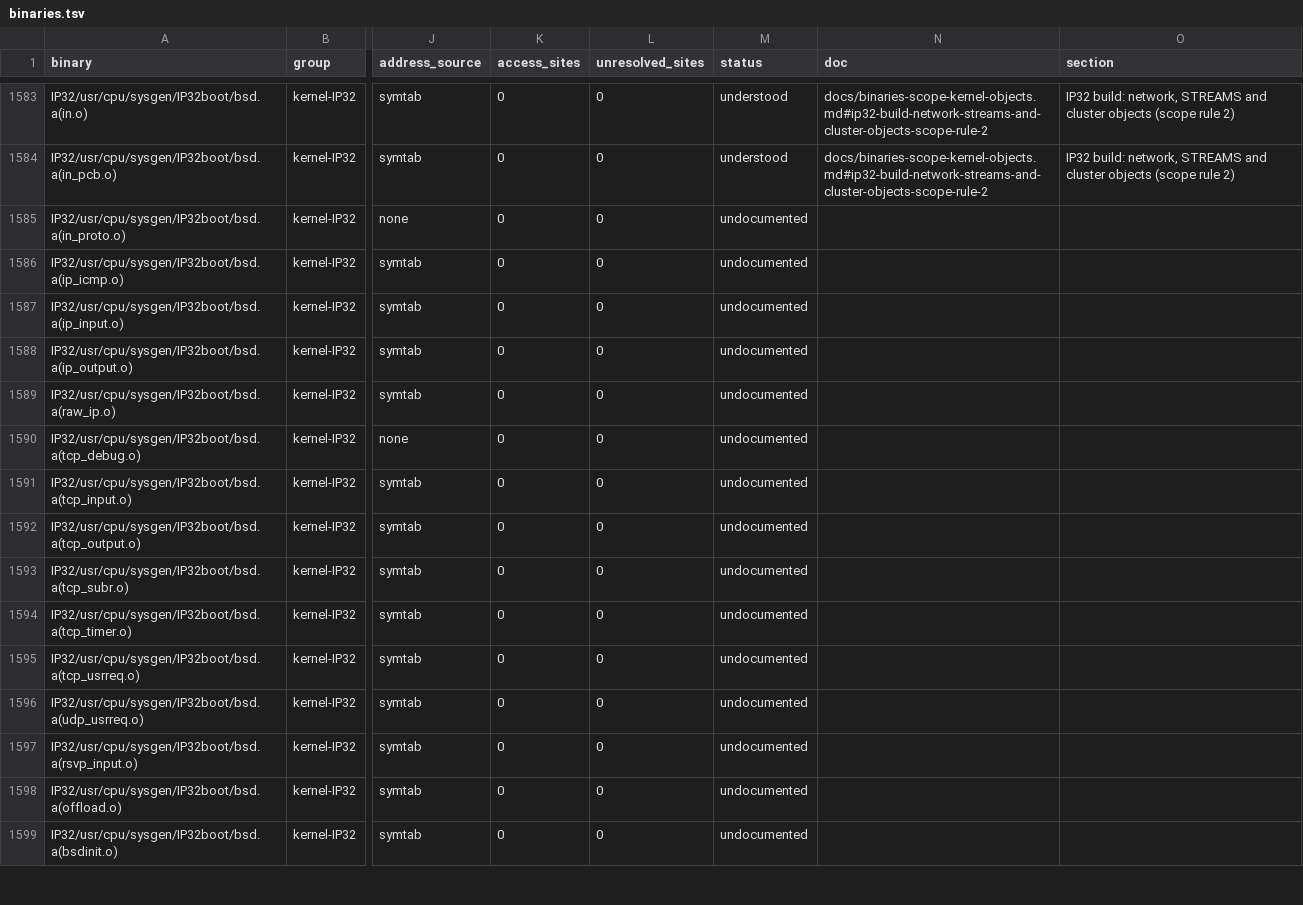
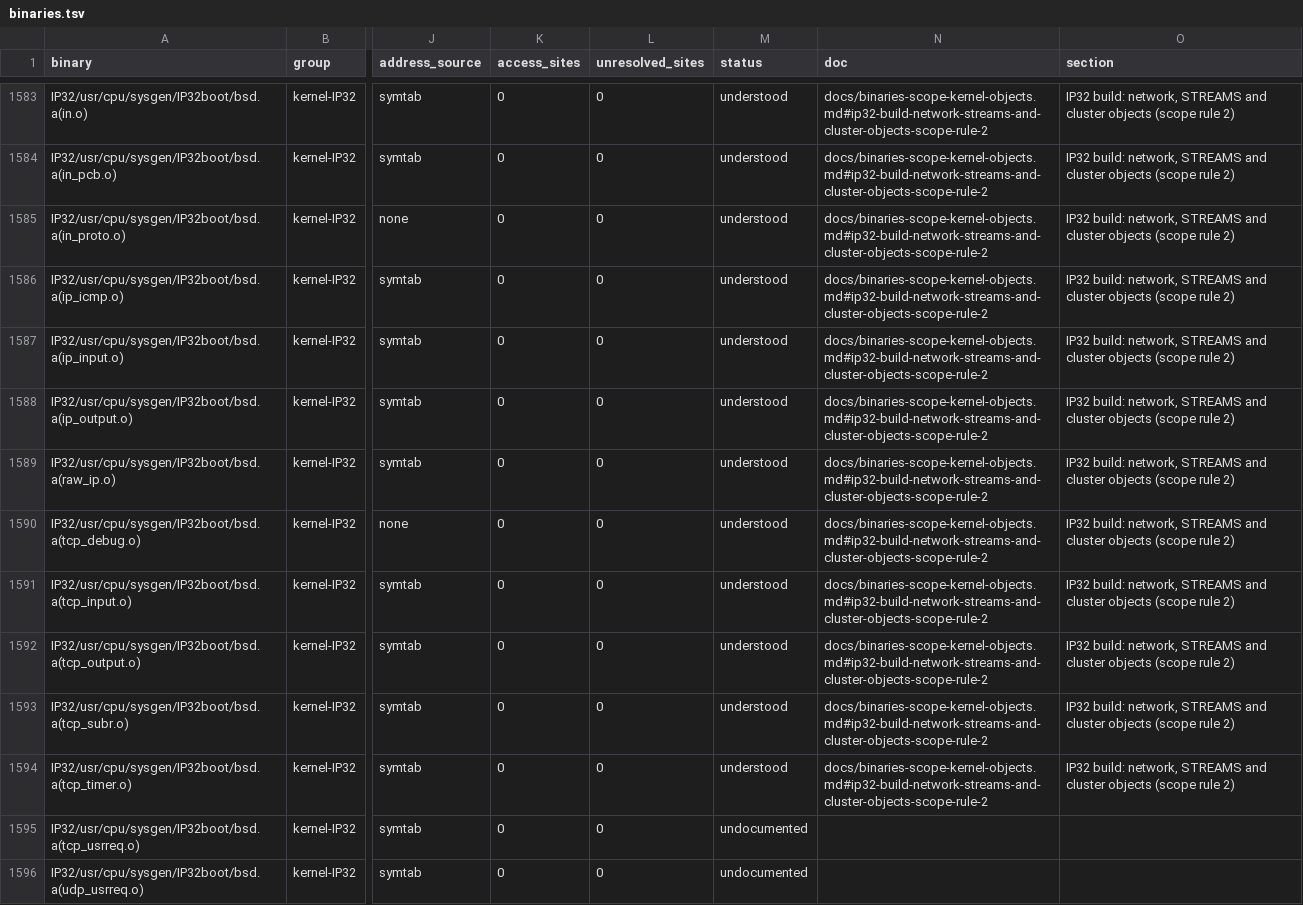
Before and after one commit to jamesbraid/chips, a TSV file: docs/inventory/binaries.tsv, drawn as a sheet; only a part is shown, gaps mark what is left out; the shorter side is filled out with more unchanged rows; the diff names each change by its address in the sheet, - before the commit and + after, or states it on an @@ line.

Commit message:
docs: classify the IP32 IPv4 input, output, ICMP and TCP objects
These IP32 members sat undocumented in the binaries table. Each entry is
written from the member's own symbol table and undefined imports, with
the sizes of the IP32 file, and stays inferred because no routine body was
read in full.

```diff
--- a/docs/inventory/binaries.tsv
+++ b/docs/inventory/binaries.tsv
-M1585:M1594 (status): undocumented
+M1585:M1594 (status): understood
-N1585:N1594 (doc): (empty)
+N1585:N1594 (doc): docs/binaries-scope-kernel-objects.md#ip32-build-network-streams-and-cluster-objects-scope-rule-2
-O1585:O1594 (section): (empty)
+O1585:O1594 (section): IP32 build: network, STREAMS and cluster objects (scope rule 2)
```
Also changed, not shown: docs/inventory/summary.tsv, 3 other files.
